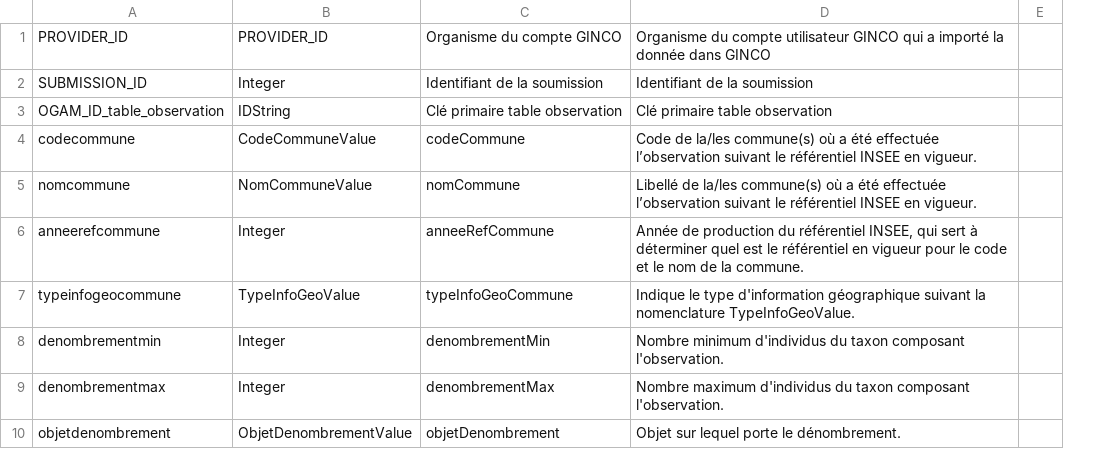
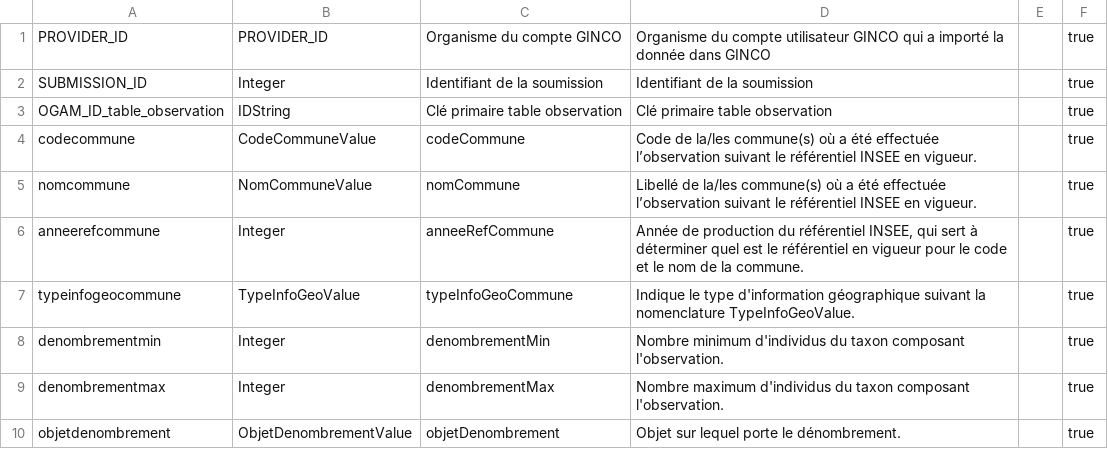
Before and after one commit to SINP-GINCO/dlb, a CSV file: database/init/metadata/data.csv, drawn as a sheet; only a part is shown; the diff names each change by its address in the sheet, - before the commit and + after, or states it on an @@ line.

Commit message:
[#1333] add possibiliy for data to define if default value can be set

```diff
--- a/database/init/metadata/data.csv
+++ b/database/init/metadata/data.csv
+column F, rows 1-10: all true
```
Also changed, not shown: 3 other files.
